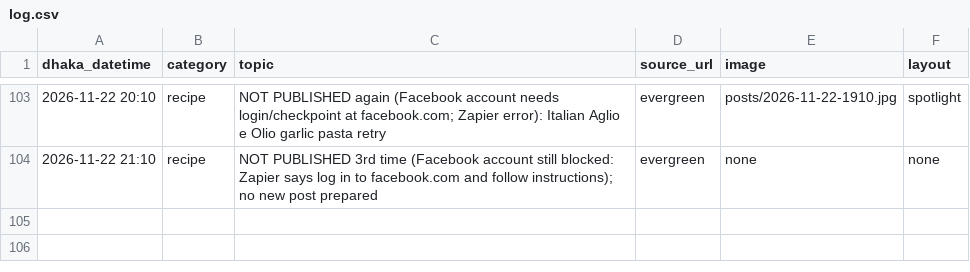
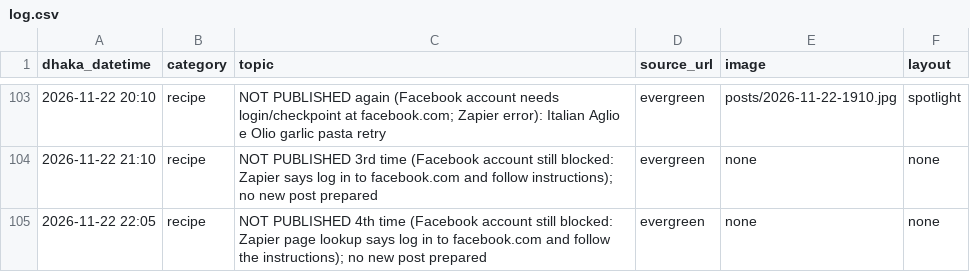
Before and after one commit to Rajibnt/codexnatore, a CSV file: posts/log.csv, drawn as a sheet; only a part is shown, gaps mark what is left out.

```diff
--- a/posts/log.csv
+++ b/posts/log.csv
@@ -104 +104,2 @@ dhaka_datetime,category,topic,source_url,image,layout
 2026-11-22 21:10,recipe,"NOT PUBLISHED 3rd time (Facebook account still blocked: Zapier says log in to facebook.com and follow instructions); no new post prepared",evergreen,none,none
+2026-11-22 22:05,recipe,"NOT PUBLISHED 4th time (Facebook account still blocked: Zapier page lookup says log in to facebook.com and follow the instructions); no new post prepared",evergreen,none,none
```
